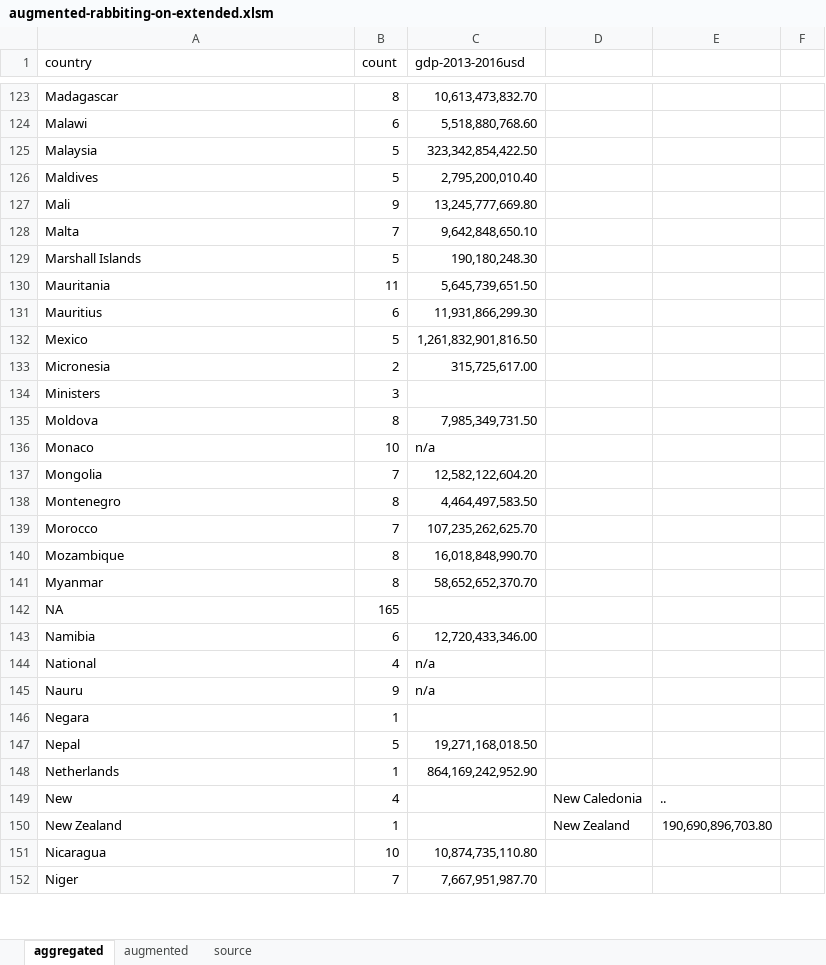
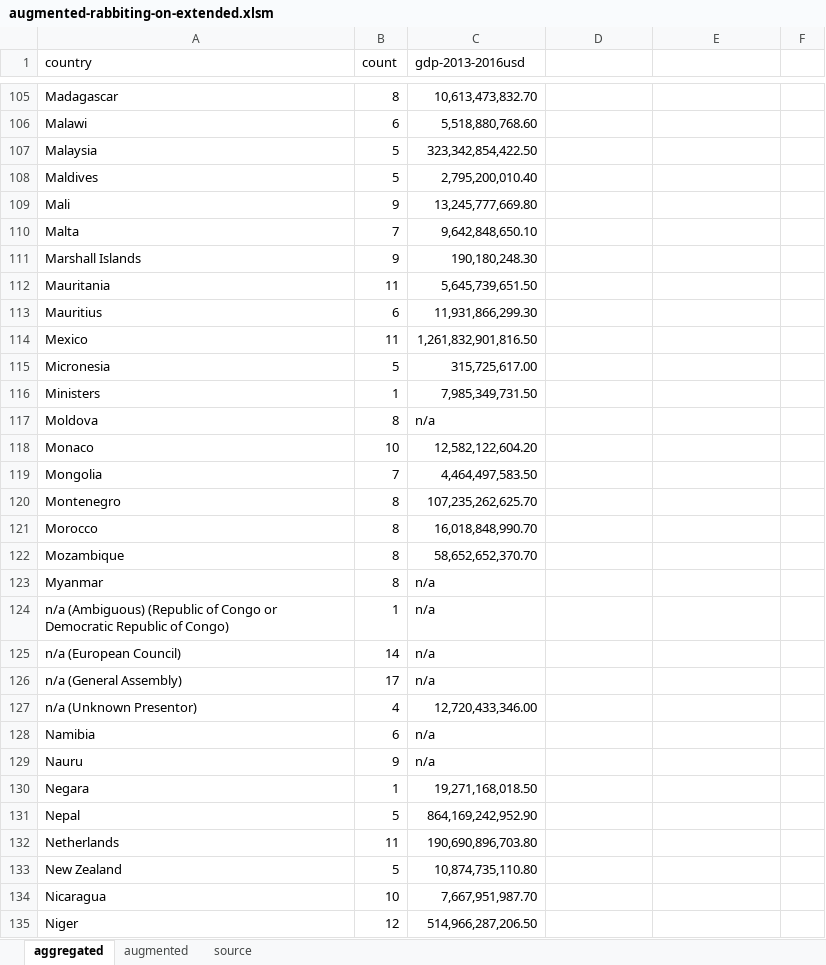
Before and after one commit to Vandivier/data-science-practice, an Excel workbook: datasplash/augmented-rabbiting-on-extended.xlsm, sheet aggregated, drawn as a sheet; only a part is shown, gaps mark what is left out; values as stored, in another font and other column widths than the file's, no borders; removed rows and columns are numbered as before the commit, all else as after; the diff covers the shown part only; the diff names each change by its address in the sheet, - before the commit and + after, or states it on an @@ line.

```diff
--- a/datasplash/augmented-rabbiting-on-extended.xlsm (sheet aggregated)
+++ b/datasplash/augmented-rabbiting-on-extended.xlsm (sheet aggregated)
-B111 (count): 5
+B111 (count): 9
-B114 (count): 5
+B114 (count): 11
-B115 (count): 2
+B115 (count): 5
-B116 (count): 3
+B116 (count): 1
-C116 (gdp-2013-2016usd): (empty)
+C116 (gdp-2013-2016usd): 7,985,349,731.50
-C117 (gdp-2013-2016usd): 7,985,349,731.50
+C117 (gdp-2013-2016usd): n/a
-C118 (gdp-2013-2016usd): n/a
+C118 (gdp-2013-2016usd): 12,582,122,604.20
-C119 (gdp-2013-2016usd): 12,582,122,604.20
+C119 (gdp-2013-2016usd): 4,464,497,583.50
-C120 (gdp-2013-2016usd): 4,464,497,583.50
+C120 (gdp-2013-2016usd): 107,235,262,625.70
-B121 (count): 7
+B121 (count): 8
-C121 (gdp-2013-2016usd): 107,235,262,625.70
+C121 (gdp-2013-2016usd): 16,018,848,990.70
-C122 (gdp-2013-2016usd): 16,018,848,990.70
+C122 (gdp-2013-2016usd): 58,652,652,370.70
-C123 (gdp-2013-2016usd): 58,652,652,370.70
+C123 (gdp-2013-2016usd): n/a
-row 142: NA | 165
+row 124: n/a (Ambiguous) (Republic of Congo or Democratic Republic of Congo) | 1 | n/a
+row 125: n/a (European Council) | 14 | n/a
+row 126: n/a (General Assembly) | 17 | n/a
+row 127: n/a (Unknown Presentor) | 4 | 12,720,433,346.00
-C128 (gdp-2013-2016usd): 12,720,433,346.00
+C128 (gdp-2013-2016usd): n/a
-row 144: National | 4 | n/a
-C130 (gdp-2013-2016usd): (empty)
+C130 (gdp-2013-2016usd): 19,271,168,018.50
-C131 (gdp-2013-2016usd): 19,271,168,018.50
+C131 (gdp-2013-2016usd): 864,169,242,952.90
-B132 (count): 1
+B132 (count): 11
-C132 (gdp-2013-2016usd): 864,169,242,952.90
+C132 (gdp-2013-2016usd): 190,690,896,703.80
-row 149: New | 4 |  | New Caledonia | ..
-B133 (count): 1
+B133 (count): 5
-C133 (gdp-2013-2016usd): (empty)
+C133 (gdp-2013-2016usd): 10,874,735,110.80
-D133: New Zealand
+D133: (empty)
-E133: 190,690,896,703.80
+E133: (empty)
-C134 (gdp-2013-2016usd): 10,874,735,110.80
+C134 (gdp-2013-2016usd): 7,667,951,987.70
-B135 (count): 7
+B135 (count): 12
-C135 (gdp-2013-2016usd): 7,667,951,987.70
+C135 (gdp-2013-2016usd): 514,966,287,206.50
```
Also changed, not shown: 19 added rows, 46 removed rows and 179 edited cells elsewhere in this sheet, sheet augmented.
